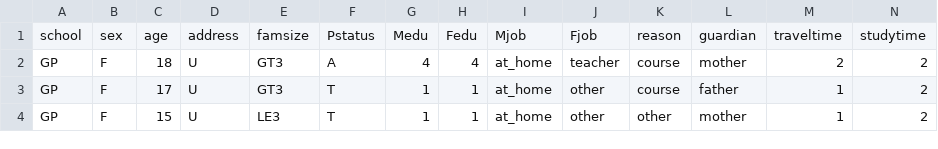
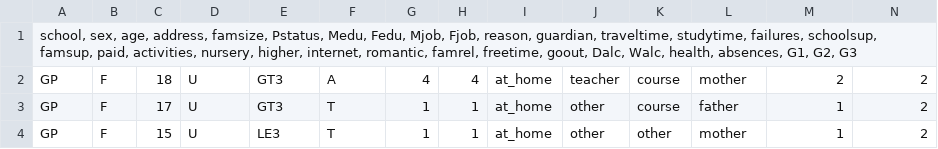
Before and after one commit to Ramil-cyber/Student_data, a CSV file: student-por.csv, drawn as a sheet; only a part is shown; removed rows and columns are numbered as before the commit, all else as after; rows hold the shown columns only; the diff names each change by its address in the sheet, - before the commit and + after, or states it on an @@ line.

Commit message:
Update student-por.csv

```diff
--- a/student-por.csv
+++ b/student-por.csv
-row 1: school | sex | age | address | famsize | Pstatus | Medu | Fedu | Mjob | Fjob | reason | guardian | traveltime | studytime
+row 1: school, sex, age, address, famsize, Pstatus, Medu, Fedu, Mjob, Fjob, reason, guardian, traveltime, studytime, failures, schoolsup, famsup, paid, activities, nursery, higher, internet, romantic, famrel, freetime, goout, Dalc, Walc, health, absences, G1, G2, G3
```
